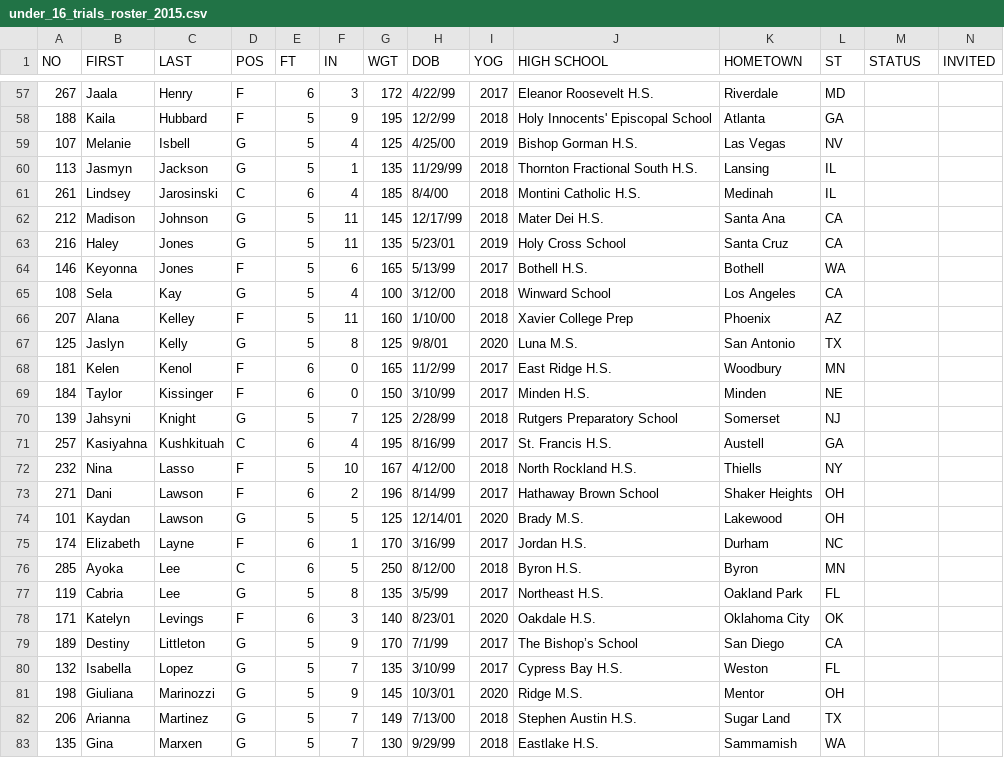
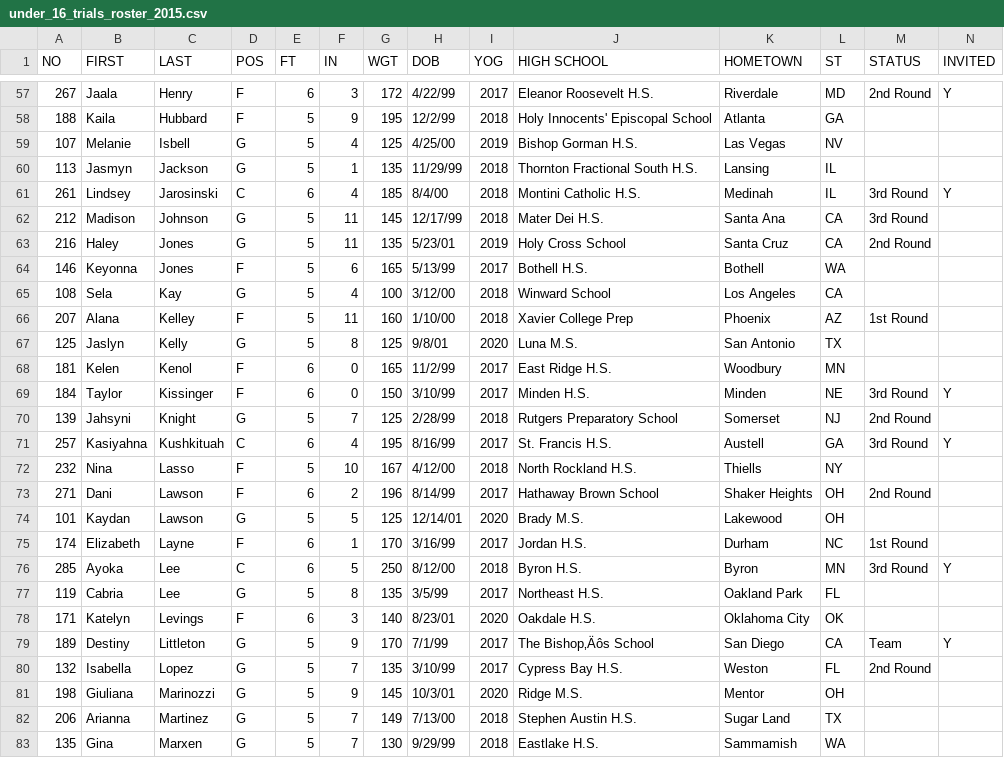
Before and after one commit to dwillis/wbb, a CSV file: uswnt/rosters/under_16_trials_roster_2015.csv, drawn as a sheet; only a part is shown, gaps mark what is left out; the diff covers the shown part only.

```diff
--- a/uswnt/rosters/under_16_trials_roster_2015.csv
+++ b/uswnt/rosters/under_16_trials_roster_2015.csv
@@ -57,2 +57,2 @@ NO,FIRST,LAST,POS,FT,IN,WGT,DOB,YOG,HIGH SCHOOL,HOMETOWN,ST,STATUS,INVITED
-267,Jaala,Henry,F,6,3,172,4/22/99,2017,Eleanor Roosevelt H.S.,Riverdale,MD,,
+267,Jaala,Henry,F,6,3,172,4/22/99,2017,Eleanor Roosevelt H.S.,Riverdale,MD,2nd Round,Y
 188,Kaila,Hubbard,F,5,9,195,12/2/99,2018,Holy Innocents' Episcopal School,Atlanta,GA,,
@@ -60,22 +60,22 @@ NO,FIRST,LAST,POS,FT,IN,WGT,DOB,YOG,HIGH SCHOOL,HOMETOWN,ST,STATUS,INVITED
 113,Jasmyn,Jackson,G,5,1,135,11/29/99,2018,Thornton Fractional South H.S.,Lansing,IL,,
-261,Lindsey,Jarosinski,C,6,4,185,8/4/00,2018,Montini Catholic H.S.,Medinah,IL,,
-212,Madison,Johnson,G,5,11,145,12/17/99,2018,Mater Dei H.S.,Santa Ana,CA,,
-216,Haley,Jones,G,5,11,135,5/23/01,2019,Holy Cross School,Santa Cruz,CA,,
+261,Lindsey,Jarosinski,C,6,4,185,8/4/00,2018,Montini Catholic H.S.,Medinah,IL,3rd Round,Y
+212,Madison,Johnson,G,5,11,145,12/17/99,2018,Mater Dei H.S.,Santa Ana,CA,3rd Round,
+216,Haley,Jones,G,5,11,135,5/23/01,2019,Holy Cross School,Santa Cruz,CA,2nd Round,
 146,Keyonna,Jones,F,5,6,165,5/13/99,2017,Bothell H.S.,Bothell,WA,,
 108,Sela,Kay,G,5,4,100,3/12/00,2018,Winward School,Los Angeles,CA,,
-207,Alana,Kelley,F,5,11,160,1/10/00,2018,Xavier College Prep,Phoenix,AZ,,
+207,Alana,Kelley,F,5,11,160,1/10/00,2018,Xavier College Prep,Phoenix,AZ,1st Round,
 125,Jaslyn,Kelly,G,5,8,125,9/8/01,2020,Luna M.S.,San Antonio,TX,,
 181,Kelen,Kenol,F,6,0,165,11/2/99,2017,East Ridge H.S.,Woodbury,MN,,
-184,Taylor,Kissinger,F,6,0,150,3/10/99,2017,Minden H.S.,Minden,NE,,
-139,Jahsyni,Knight,G,5,7,125,2/28/99,2018,Rutgers Preparatory School,Somerset,NJ,,
-257,Kasiyahna,Kushkituah,C,6,4,195,8/16/99,2017,St. Francis H.S.,Austell,GA,,
+184,Taylor,Kissinger,F,6,0,150,3/10/99,2017,Minden H.S.,Minden,NE,3rd Round,Y
+139,Jahsyni,Knight,G,5,7,125,2/28/99,2018,Rutgers Preparatory School,Somerset,NJ,2nd Round,
+257,Kasiyahna,Kushkituah,C,6,4,195,8/16/99,2017,St. Francis H.S.,Austell,GA,3rd Round,Y
 232,Nina,Lasso,F,5,10,167,4/12/00,2018,North Rockland H.S.,Thiells,NY,,
-271,Dani,Lawson,F,6,2,196,8/14/99,2017,Hathaway Brown School,Shaker Heights,OH,,
+271,Dani,Lawson,F,6,2,196,8/14/99,2017,Hathaway Brown School,Shaker Heights,OH,2nd Round,
 101,Kaydan,Lawson,G,5,5,125,12/14/01,2020,Brady M.S.,Lakewood,OH,,
-174,Elizabeth,Layne,F,6,1,170,3/16/99,2017,Jordan H.S.,Durham,NC,,
-285,Ayoka,Lee,C,6,5,250,8/12/00,2018,Byron H.S.,Byron,MN,,
+174,Elizabeth,Layne,F,6,1,170,3/16/99,2017,Jordan H.S.,Durham,NC,1st Round,
+285,Ayoka,Lee,C,6,5,250,8/12/00,2018,Byron H.S.,Byron,MN,3rd Round,Y
 119,Cabria,Lee,G,5,8,135,3/5/99,2017,Northeast H.S.,Oakland Park,FL,,
 171,Katelyn,Levings,F,6,3,140,8/23/01,2020,Oakdale H.S.,Oklahoma City,OK,,
-189,Destiny,Littleton,G,5,9,170,7/1/99,2017,The Bishop’s School,San Diego,CA,,
-132,Isabella,Lopez,G,5,7,135,3/10/99,2017,Cypress Bay H.S.,Weston,FL,,
+189,Destiny,Littleton,G,5,9,170,7/1/99,2017,The Bishop‚Äôs School,San Diego,CA,Team,Y
+132,Isabella,Lopez,G,5,7,135,3/10/99,2017,Cypress Bay H.S.,Weston,FL,2nd Round,
 198,Giuliana,Marinozzi,G,5,9,145,10/3/01,2020,Ridge M.S.,Mentor,OH,,
```
Also changed, not shown: 107 edited cells elsewhere in this file, 7 other files.
